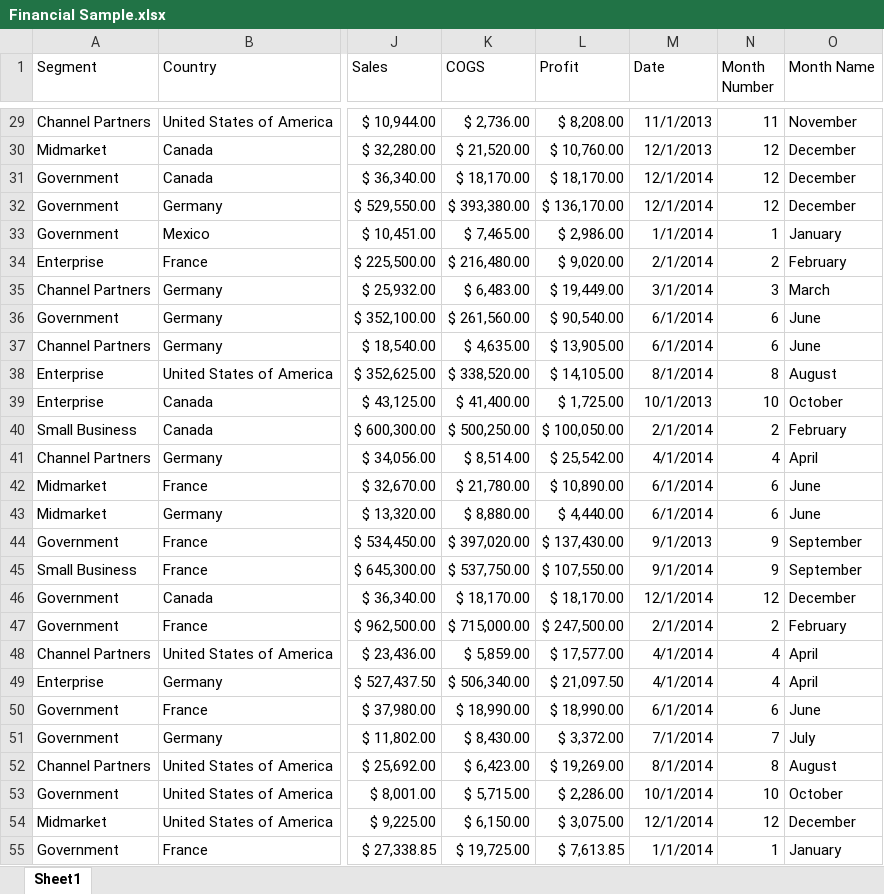
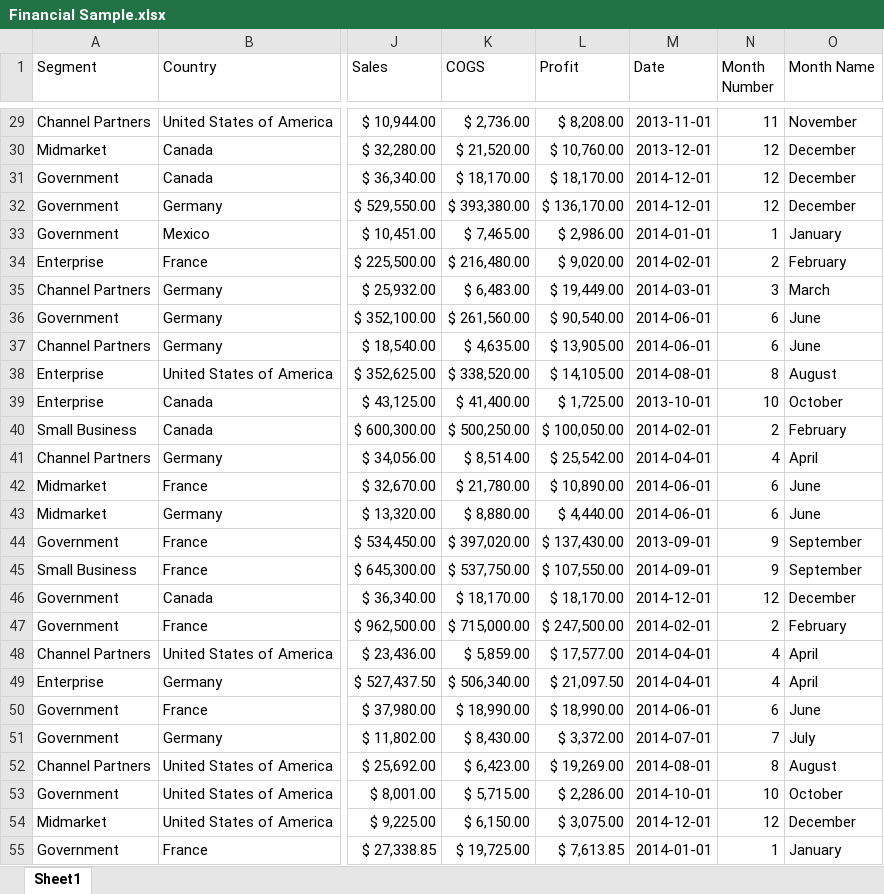
Before and after one commit to CsYakamoz/excel-tool, an Excel workbook: src/__tests__/sample_xlsx/Financial Sample.xlsx, sheet Sheet1, drawn as a sheet; only a part is shown, gaps mark what is left out; values as stored, in another font and other column widths than the file's, no borders; table styles not drawn; the diff covers the shown part only; the diff names each change by its address in the sheet, - before the commit and + after, or states it on an @@ line.

```diff
--- a/src/__tests__/sample_xlsx/Financial Sample.xlsx (sheet Sheet1)
+++ b/src/__tests__/sample_xlsx/Financial Sample.xlsx (sheet Sheet1)
-M29 (Date): 11/1/2013
+M29 (Date): 2013-11-01
-M30 (Date): 12/1/2013
+M30 (Date): 2013-12-01
-M31:M32 (Date): 12/1/2014
+M31:M32 (Date): 2014-12-01
-M33 (Date): 1/1/2014
+M33 (Date): 2014-01-01
-M34 (Date): 2/1/2014
+M34 (Date): 2014-02-01
-M35 (Date): 3/1/2014
+M35 (Date): 2014-03-01
-M36:M37 (Date): 6/1/2014
+M36:M37 (Date): 2014-06-01
-M38 (Date): 8/1/2014
+M38 (Date): 2014-08-01
-M39 (Date): 10/1/2013
+M39 (Date): 2013-10-01
-M40 (Date): 2/1/2014
+M40 (Date): 2014-02-01
-M41 (Date): 4/1/2014
+M41 (Date): 2014-04-01
-M42:M43 (Date): 6/1/2014
+M42:M43 (Date): 2014-06-01
-M44 (Date): 9/1/2013
+M44 (Date): 2013-09-01
-M45 (Date): 9/1/2014
+M45 (Date): 2014-09-01
-M46 (Date): 12/1/2014
+M46 (Date): 2014-12-01
-M47 (Date): 2/1/2014
+M47 (Date): 2014-02-01
-M48:M49 (Date): 4/1/2014
+M48:M49 (Date): 2014-04-01
-M50 (Date): 6/1/2014
+M50 (Date): 2014-06-01
-M51 (Date): 7/1/2014
+M51 (Date): 2014-07-01
-M52 (Date): 8/1/2014
+M52 (Date): 2014-08-01
-M53 (Date): 10/1/2014
+M53 (Date): 2014-10-01
-M54 (Date): 12/1/2014
+M54 (Date): 2014-12-01
-M55 (Date): 1/1/2014
+M55 (Date): 2014-01-01
```
Also changed, not shown: 680 edited cells elsewhere in this sheet, src/__tests__/sample_xlsx/file_example_XLSX_10.xlsx, src/__tests__/sample_xlsx/file_example_XLSX_100.xlsx, 8 other files.
